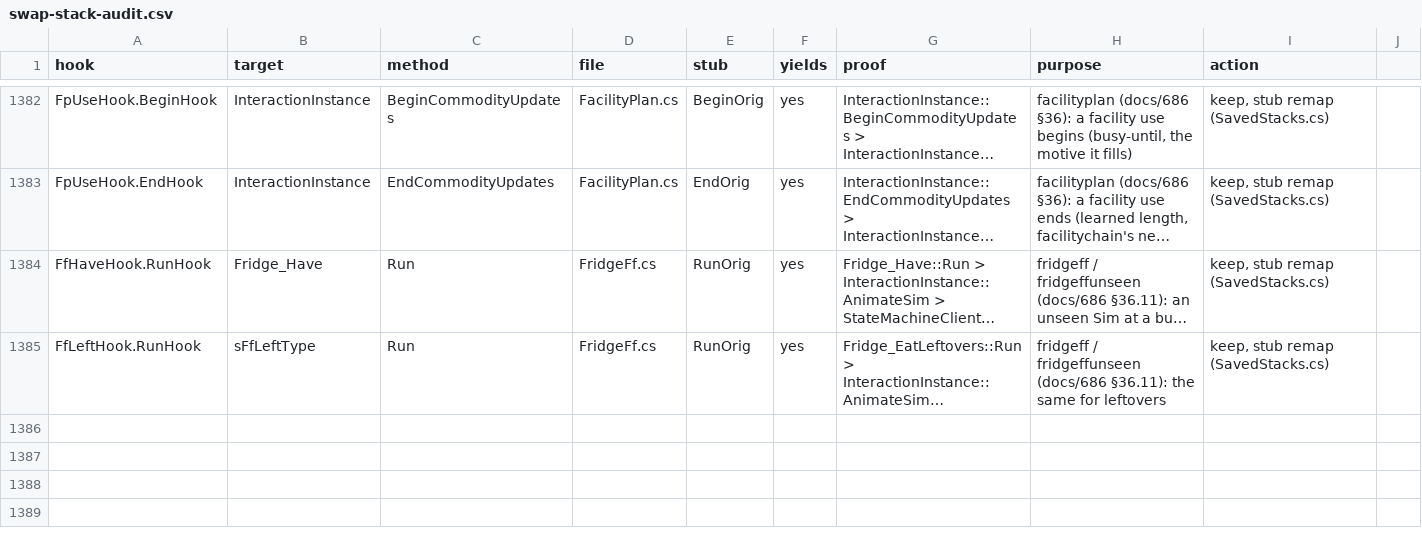
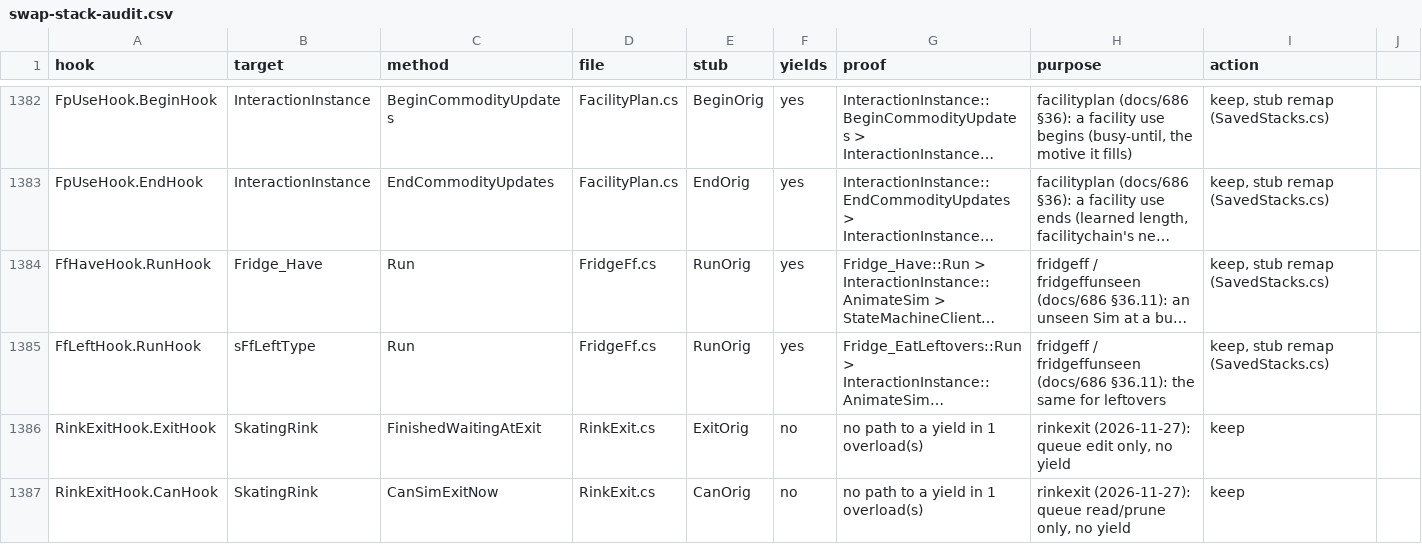
Before and after one commit to alexvixell35-stack/sims3-modernization, a CSV file: docs/data/swap-stack-audit.csv, drawn as a sheet; only a part is shown, gaps mark what is left out; long unchanged cells end in …; the diff names each change by its address in the sheet, - before the commit and + after, or states it on an @@ line.

```diff
--- a/docs/data/swap-stack-audit.csv
+++ b/docs/data/swap-stack-audit.csv
+row 1386: RinkExitHook.ExitHook | SkatingRink | FinishedWaitingAtExit | RinkExit.cs | ExitOrig | no | no path to a yield in 1 overload(s) | rinkexit (2026-11-27): queue edit only, no yield | keep
+row 1387: RinkExitHook.CanHook | SkatingRink | CanSimExitNow | RinkExit.cs | CanOrig | no | no path to a yield in 1 overload(s) | rinkexit (2026-11-27): queue read/prune only, no yield | keep
```
Also changed, not shown: 10 other files.
